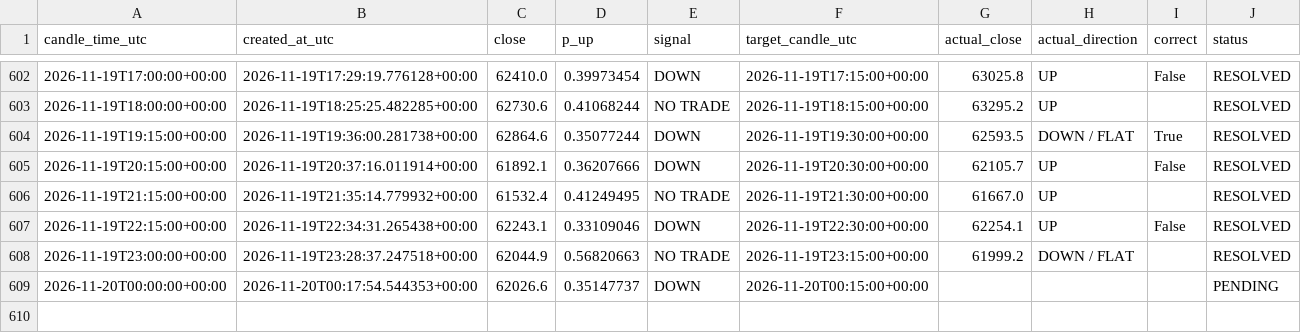
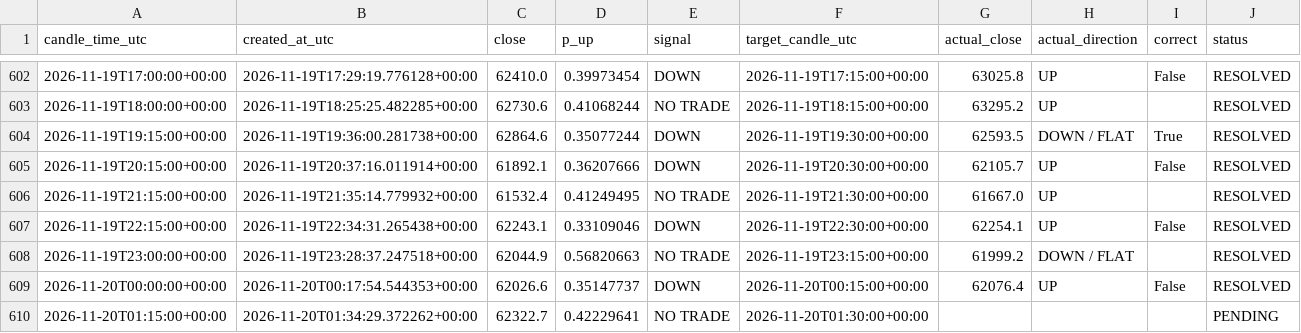
Before and after one commit to timothy12wins-ctrl/btc-signal-bot, a CSV file: data/predictions.csv, drawn as a sheet; only a part is shown, gaps mark what is left out.

```diff
--- a/data/predictions.csv
+++ b/data/predictions.csv
@@ -608,2 +608,3 @@ candle_time_utc,created_at_utc,close,p_up,signal,target_candle_utc,actual_close,
 2026-11-19T23:00:00+00:00,2026-11-19T23:28:37.247518+00:00,62044.9,0.56820663,NO TRADE,2026-11-19T23:15:00+00:00,61999.2,DOWN / FLAT,,RESOLVED
-2026-11-20T00:00:00+00:00,2026-11-20T00:17:54.544353+00:00,62026.6,0.35147737,DOWN,2026-11-20T00:15:00+00:00,,,,PENDING
+2026-11-20T00:00:00+00:00,2026-11-20T00:17:54.544353+00:00,62026.6,0.35147737,DOWN,2026-11-20T00:15:00+00:00,62076.4,UP,False,RESOLVED
+2026-11-20T01:15:00+00:00,2026-11-20T01:34:29.372262+00:00,62322.7,0.42229641,NO TRADE,2026-11-20T01:30:00+00:00,,,,PENDING
```
